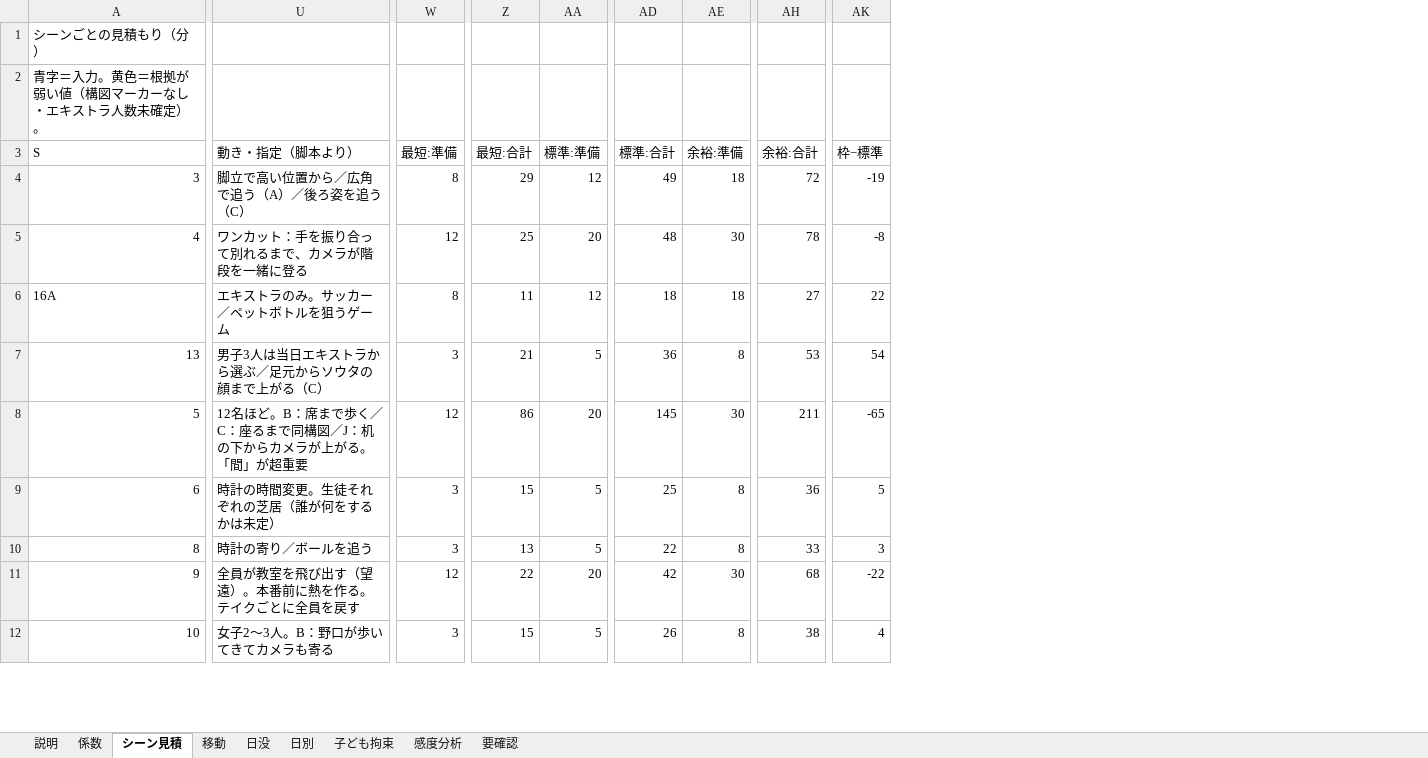
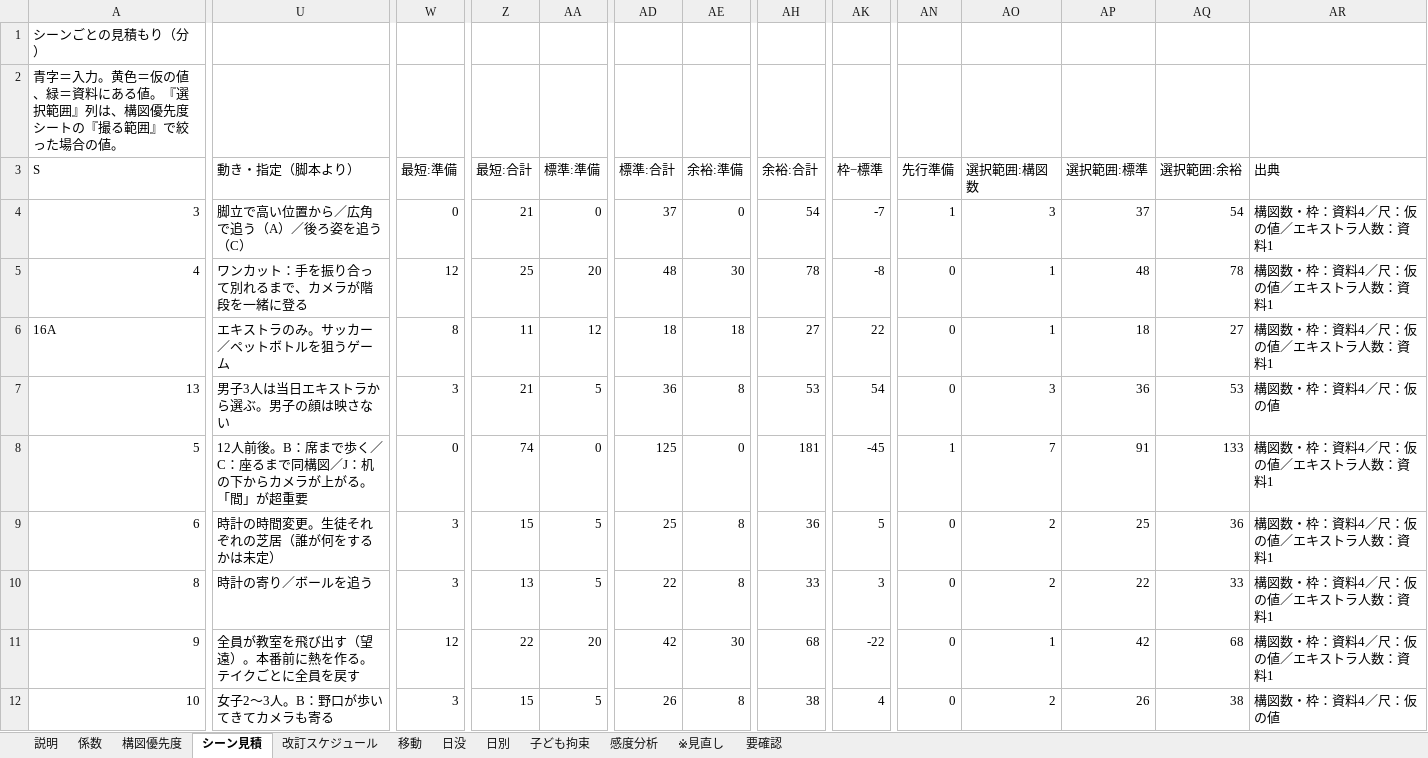
Before and after one commit to minato073minato-afk/sakaneya, an Excel workbook: 撮影スケジュール検証_見積もり.xlsx, sheet シーン見積, drawn as a sheet; only a part is shown, gaps mark what is left out; values as stored, in another font and other column widths than the file's, no cell formats; conditional formats not drawn; the diff covers the shown part only; the diff names each change by its address in the sheet, - before the commit and + after, or states it on an @@ line.

```diff
--- a/撮影スケジュール検証_見積もり.xlsx (sheet シーン見積)
+++ b/撮影スケジュール検証_見積もり.xlsx (sheet シーン見積)
+sheet tab: 構図優先度
+sheet tab: 改訂スケジュール
+sheet tab: ※見直し
+column AN (先行準備), rows 4-12: 1 | 0 | 0 | 0 | 1 | 0 | 0 | 0 | 0
+column AO (選択範囲:構図数), rows 4-12: 3 | 1 | 1 | 3 | 7 | 2 | 2 | 1 | 2
+column AP (選択範囲:標準), rows 4-12: 37 | 48 | 18 | 36 | 91 | 25 | 22 | 42 | 26
+column AQ (選択範囲:余裕), rows 4-12: 54 | 78 | 27 | 53 | 133 | 36 | 33 | 68 | 38
+column AR (出典), rows 4-12: 構図数・枠：資料4／尺：仮の値／エキストラ人数：資料1 | 構図数・枠：資料4／尺：仮の値／エキストラ人数：資料1 | 構図数・枠：資料4／尺：仮の値／エキストラ人数：資料1 | 構図数・枠：資料4／尺：仮の値 | 構図数・枠：資料4／尺：仮の値／エキストラ人数：資料1 | 構図数・枠：資料4／尺：仮の値／エキストラ人数：資料1 | 構図数・枠：資料4／尺：仮の値／エキストラ人数：資料1 | 構図数・枠：資料4／尺：仮の値／エキストラ人数：資料1 | 構図数・枠：資料4／尺：仮の値
-A2 (S): …。黄色＝根拠が弱い値（構図マーカーなし・エキストラ人数未確定）。
+A2 (S): …。黄色＝仮の値、緑＝資料にある値。『選択範囲』列は、構図優先度シートの『撮る範囲』で絞った場合の値。
-W4 (最短:準備): 8
+W4 (最短:準備): 0
-Z4 (最短:合計): 29
+Z4 (最短:合計): 21
-AA4 (標準:準備): 12
+AA4 (標準:準備): 0
-AD4 (標準:合計): 49
+AD4 (標準:合計): 37
-AE4 (余裕:準備): 18
+AE4 (余裕:準備): 0
-AH4 (余裕:合計): 72
+AH4 (余裕:合計): 54
-AK4 (枠−標準): -19
+AK4 (枠−標準): -7
-U7 (動き・指定（脚本より）): 男子3人は当日エキストラから選ぶ／足元からソウタの顔まで上がる（C）
+U7 (動き・指定（脚本より）): 男子3人は当日エキストラから選ぶ。男子の顔は映さない
-U8 (動き・指定（脚本より）): 12名ほど。B：席…
+U8 (動き・指定（脚本より）): 12人前後。B：席…
-W8 (最短:準備): 12
+W8 (最短:準備): 0
-Z8 (最短:合計): 86
+Z8 (最短:合計): 74
-AA8 (標準:準備): 20
+AA8 (標準:準備): 0
-AD8 (標準:合計): 145
+AD8 (標準:合計): 125
-AE8 (余裕:準備): 30
+AE8 (余裕:準備): 0
-AH8 (余裕:合計): 211
+AH8 (余裕:合計): 181
-AK8 (枠−標準): -65
+AK8 (枠−標準): -45
```
Also changed, not shown: 10 edited cells elsewhere in this sheet, sheet 要確認, sheet 子ども拘束, sheet 感度分析, sheet 日別, sheet 係数, sheet 日没, 2 more sheets, cell formats, formulas that keep their value, 1 other file.
